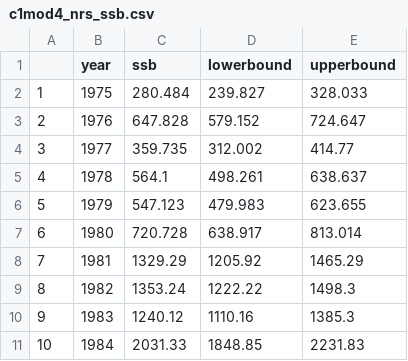
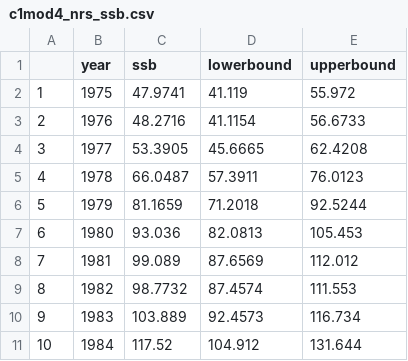
Before and after one commit to afsc-assessments/flatfish, a CSV file: assessments/nrs/runs/tables/c1mod4_nrs_ssb.csv, drawn as a sheet; only a part is shown; the diff covers the shown part only.

```diff
--- a/assessments/nrs/runs/tables/c1mod4_nrs_ssb.csv
+++ b/assessments/nrs/runs/tables/c1mod4_nrs_ssb.csv
@@ -1,11 +1,11 @@
 "","year","ssb","lowerbound","upperbound"
-"1",1975,280.484,239.827,328.033
-"2",1976,647.828,579.152,724.647
-"3",1977,359.735,312.002,414.77
-"4",1978,564.1,498.261,638.637
-"5",1979,547.123,479.983,623.655
-"6",1980,720.728,638.917,813.014
-"7",1981,1329.29,1205.92,1465.29
-"8",1982,1353.24,1222.22,1498.3
-"9",1983,1240.12,1110.16,1385.3
-"10",1984,2031.33,1848.85,2231.83
+"1",1975,47.9741,41.119,55.972
+"2",1976,48.2716,41.1154,56.6733
+"3",1977,53.3905,45.6665,62.4208
+"4",1978,66.0487,57.3911,76.0123
+"5",1979,81.1659,71.2018,92.5244
+"6",1980,93.036,82.0813,105.453
+"7",1981,99.089,87.6569,112.012
+"8",1982,98.7732,87.4574,111.553
+"9",1983,103.889,92.4573,116.734
+"10",1984,117.52,104.912,131.644
```
Also changed, not shown: 108 edited cells elsewhere in this file, 19 other files.
